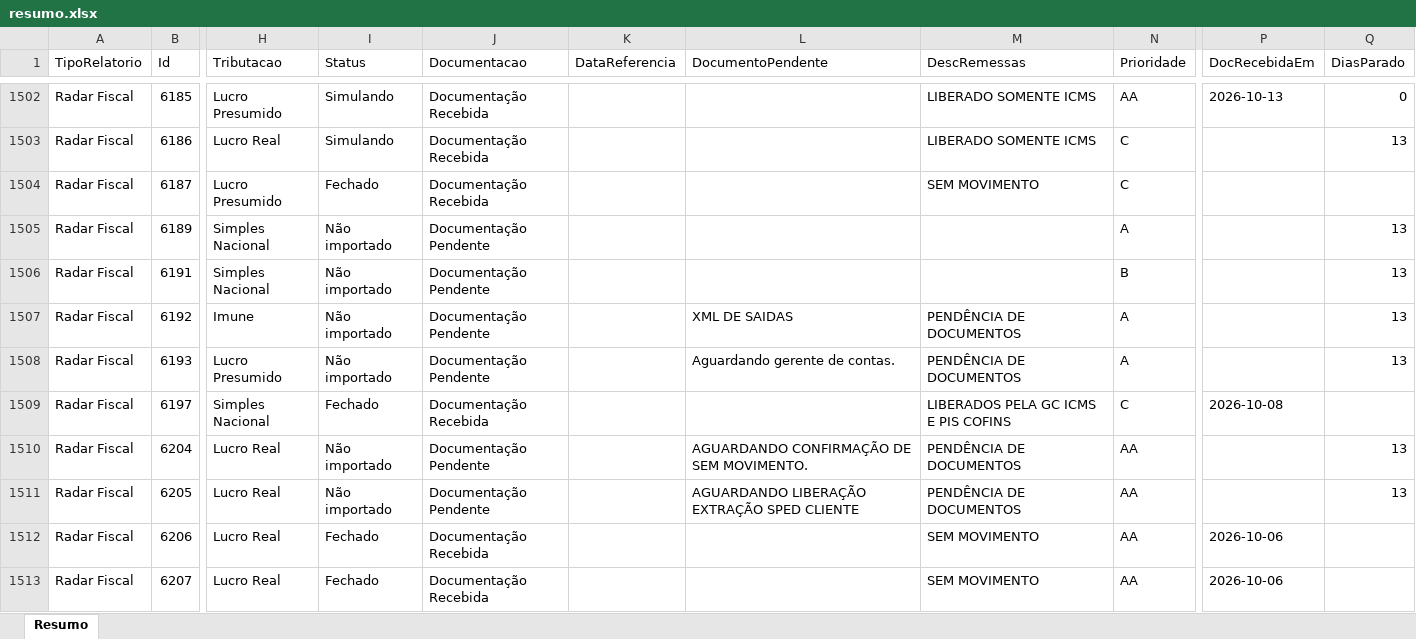
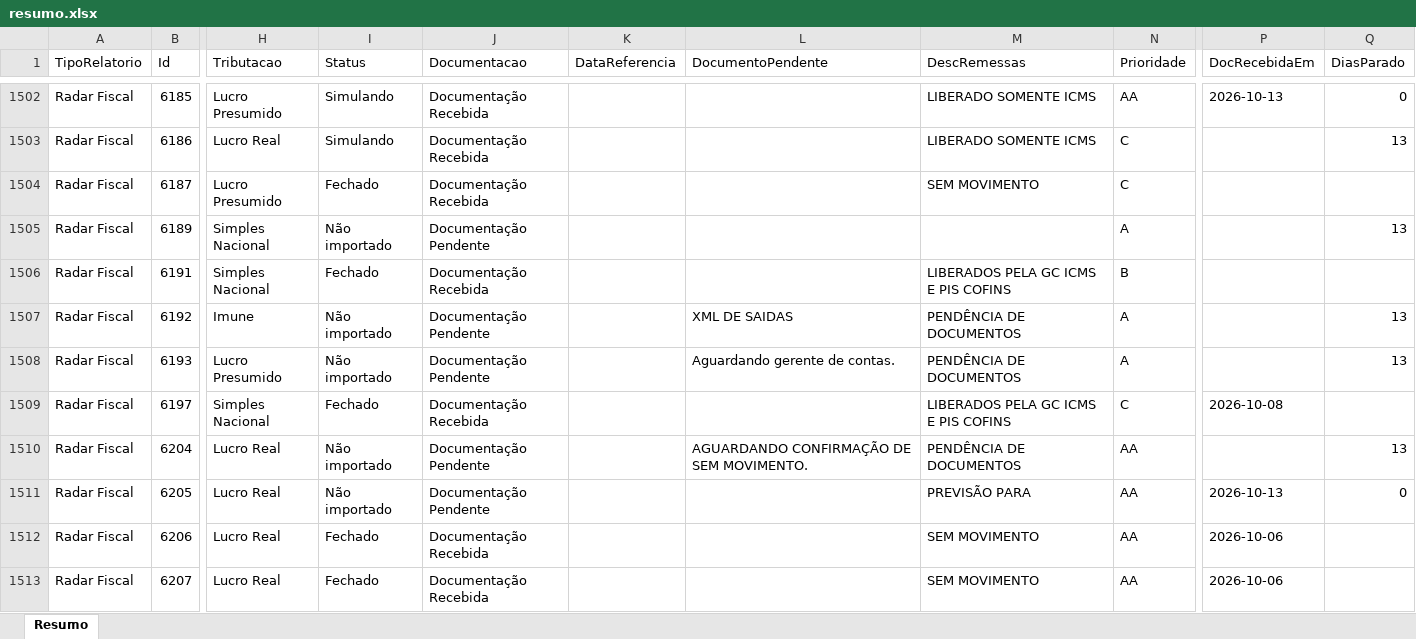
Before and after one commit to Controladoria-MG/Controle-de-Fechamentos, an Excel workbook: data/relatorio_fechamentos/resumo.xlsx, sheet Resumo, drawn as a sheet; only a part is shown, gaps mark what is left out; values as stored, in another font and other column widths than the file's, no borders; the diff covers the shown part only; the diff names each change by its address in the sheet, - before the commit and + after, or states it on an @@ line.

```diff
--- a/data/relatorio_fechamentos/resumo.xlsx (sheet Resumo)
+++ b/data/relatorio_fechamentos/resumo.xlsx (sheet Resumo)
-I1506 (Status): Não importado
+I1506 (Status): Fechado
-J1506 (Documentacao): Documentação Pendente
+J1506 (Documentacao): Documentação Recebida
-M1506 (DescRemessas): (empty)
+M1506 (DescRemessas): LIBERADOS PELA GC ICMS E PIS COFINS
-Q1506 (DiasParado): 13
+Q1506 (DiasParado): (empty)
-L1511 (DocumentoPendente): AGUARDANDO LIBERAÇÃO EXTRAÇÃO SPED CLIENTE
+L1511 (DocumentoPendente): (empty)
-M1511 (DescRemessas): PENDÊNCIA DE DOCUMENTOS
+M1511 (DescRemessas): PREVISÃO PARA
-P1511 (DocRecebidaEm): (empty)
+P1511 (DocRecebidaEm): 2026-10-13
-Q1511 (DiasParado): 13
+Q1511 (DiasParado): 0
```
Also changed, not shown: 458 edited cells elsewhere in this sheet, 3 other files.
